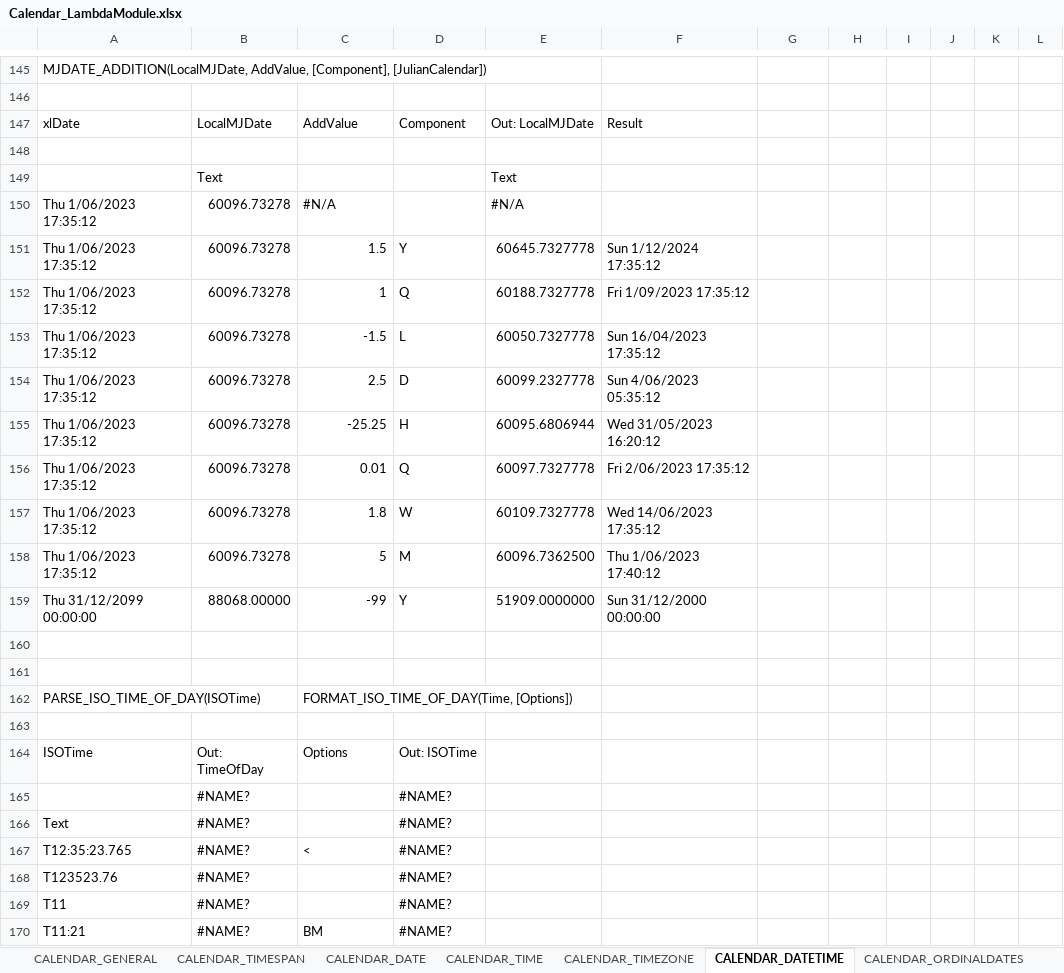
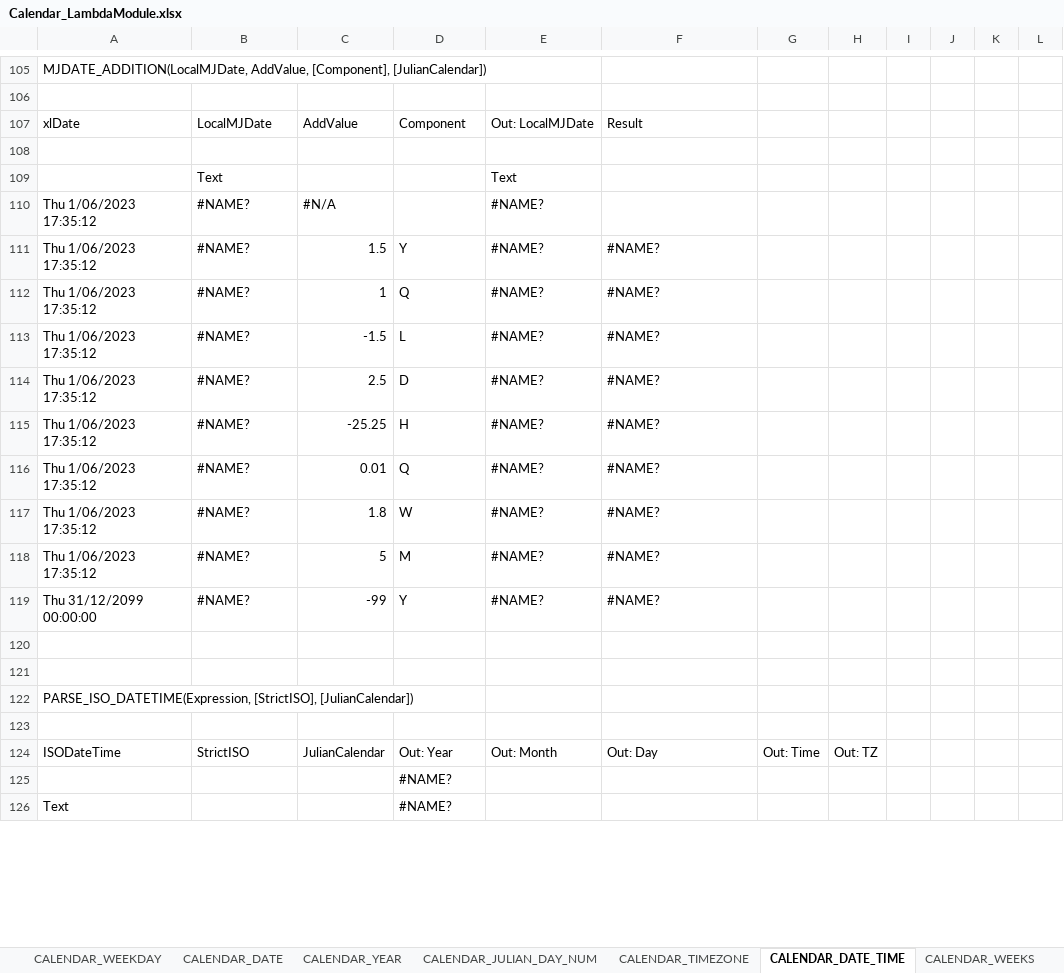
Before and after one commit to the-boobook/Excel-Lambda-Chrono, an Excel workbook: Release/Calendar_LambdaModule.xlsx, sheet CALENDAR_DATE_TIME, drawn as a sheet; only a part is shown, gaps mark what is left out; values as stored, in another font and other column widths than the file's, no cell formats; table styles not drawn; removed rows and columns are numbered as before the commit, all else as after; the diff covers the shown part only; the diff names each change by its address in the sheet, - before the commit and + after, or states it on an @@ line.

Commit message:
Many changes, rename of module.

```diff
--- a/Release/Calendar_LambdaModule.xlsx (sheet CALENDAR_DATE_TIME)
+++ b/Release/Calendar_LambdaModule.xlsx (sheet CALENDAR_DATE_TIME)
-sheet tab: CALENDAR_DATETIME
+sheet tab: CALENDAR_DATE_TIME
-sheet tab: CALENDAR_ORDINALDATES
+sheet tab: CALENDAR_WEEKDAY
+sheet tab: CALENDAR_YEAR
+sheet tab: CALENDAR_JULIAN_DAY_NUM
-B110:B118: 60096.73278
+B110:B118: #NAME?
-E110: #N/A
+E110: #NAME?
-E111: 60645.7327778
+E111: #NAME?
-F111: Sun 1/12/2024 17:35:12
+F111: #NAME?
-E112: 60188.7327778
+E112: #NAME?
-F112: Fri 1/09/2023 17:35:12
+F112: #NAME?
-E113: 60050.7327778
+E113: #NAME?
-F113: Sun 16/04/2023 17:35:12
+F113: #NAME?
-E114: 60099.2327778
+E114: #NAME?
-F114: Sun 4/06/2023 05:35:12
+F114: #NAME?
-E115: 60095.6806944
+E115: #NAME?
-F115: Wed 31/05/2023 16:20:12
+F115: #NAME?
-E116: 60097.7327778
+E116: #NAME?
-F116: Fri 2/06/2023 17:35:12
+F116: #NAME?
-E117: 60109.7327778
+E117: #NAME?
-F117: Wed 14/06/2023 17:35:12
+F117: #NAME?
-E118: 60096.7362500
+E118: #NAME?
-F118: Thu 1/06/2023 17:40:12
+F118: #NAME?
-B119: 88068.00000
+B119: #NAME?
-E119: 51909.0000000
+E119: #NAME?
-F119: Sun 31/12/2000 00:00:00
+F119: #NAME?
-row 162: PARSE_ISO_TIME_OF_DAY(ISOTime) |  | FORMAT_ISO_TIME_OF_DAY(Time, [Options])
+row 122: PARSE_ISO_DATETIME(Expression, [StrictISO], [JulianCalendar])
-row 164: ISOTime | Out: TimeOfDay | Options | Out: ISOTime
-row 165:  | #NAME? |  | #NAME?
+row 124: ISODateTime | StrictISO | JulianCalendar | Out: Year | Out: Month | Out: Day | Out: Time | Out: TZ
+row 125:  |  |  | #NAME?
-B126: #NAME?
+B126: (empty)
-row 167: T12:35:23.765 | #NAME? | < | #NAME?
-row 168: T123523.76 | #NAME? |  | #NAME?
-row 169: T11 | #NAME? |  | #NAME?
-row 170: T11:21 | #NAME? | BM | #NAME?
```
Also changed, not shown: 112 added rows, 135 removed rows, 1 moved row and 156 edited cells elsewhere in this sheet, sheet CALENDAR_DELTAS, sheet CALENDAR_DATE, sheet CHRONO_TIMESPAN, sheet CALENDAR_WEEKS, sheet FN, sheet CHRONO_TIME_OF_DAY, 2 more sheets, other sheet tabs, cell formats, formulas that keep their value, 4 other files.
